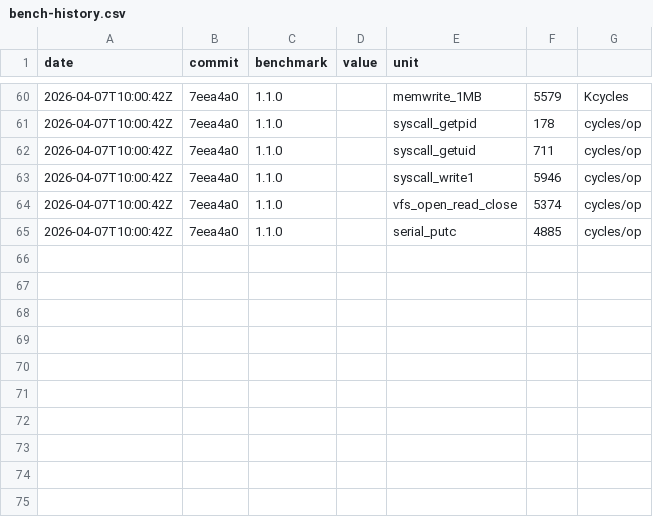
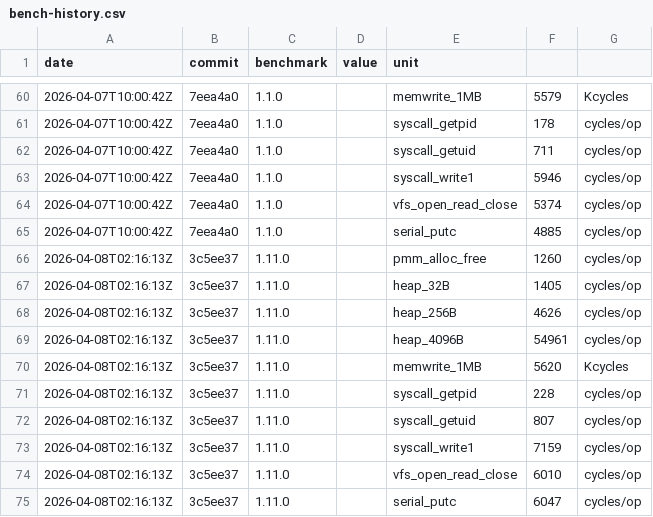
Before and after one commit to MacCracken/agnos, a CSV file: bench-history.csv, drawn as a sheet; only a part is shown, gaps mark what is left out; the diff names each change by its address in the sheet, - before the commit and + after, or states it on an @@ line.

```diff
--- a/bench-history.csv
+++ b/bench-history.csv
+row 66: 2026-04-08T02:16:13Z | 3c5ee37 | 1.11.0 |  | pmm_alloc_free | 1260 | cycles/op
+row 67: 2026-04-08T02:16:13Z | 3c5ee37 | 1.11.0 |  | heap_32B | 1405 | cycles/op
+row 68: 2026-04-08T02:16:13Z | 3c5ee37 | 1.11.0 |  | heap_256B | 4626 | cycles/op
+row 69: 2026-04-08T02:16:13Z | 3c5ee37 | 1.11.0 |  | heap_4096B | 54961 | cycles/op
+row 70: 2026-04-08T02:16:13Z | 3c5ee37 | 1.11.0 |  | memwrite_1MB | 5620 | Kcycles
+row 71: 2026-04-08T02:16:13Z | 3c5ee37 | 1.11.0 |  | syscall_getpid | 228 | cycles/op
+row 72: 2026-04-08T02:16:13Z | 3c5ee37 | 1.11.0 |  | syscall_getuid | 807 | cycles/op
+row 73: 2026-04-08T02:16:13Z | 3c5ee37 | 1.11.0 |  | syscall_write1 | 7159 | cycles/op
+row 74: 2026-04-08T02:16:13Z | 3c5ee37 | 1.11.0 |  | vfs_open_read_close | 6010 | cycles/op
+row 75: 2026-04-08T02:16:13Z | 3c5ee37 | 1.11.0 |  | serial_putc | 6047 | cycles/op
```
Also changed, not shown: 6 other files.
